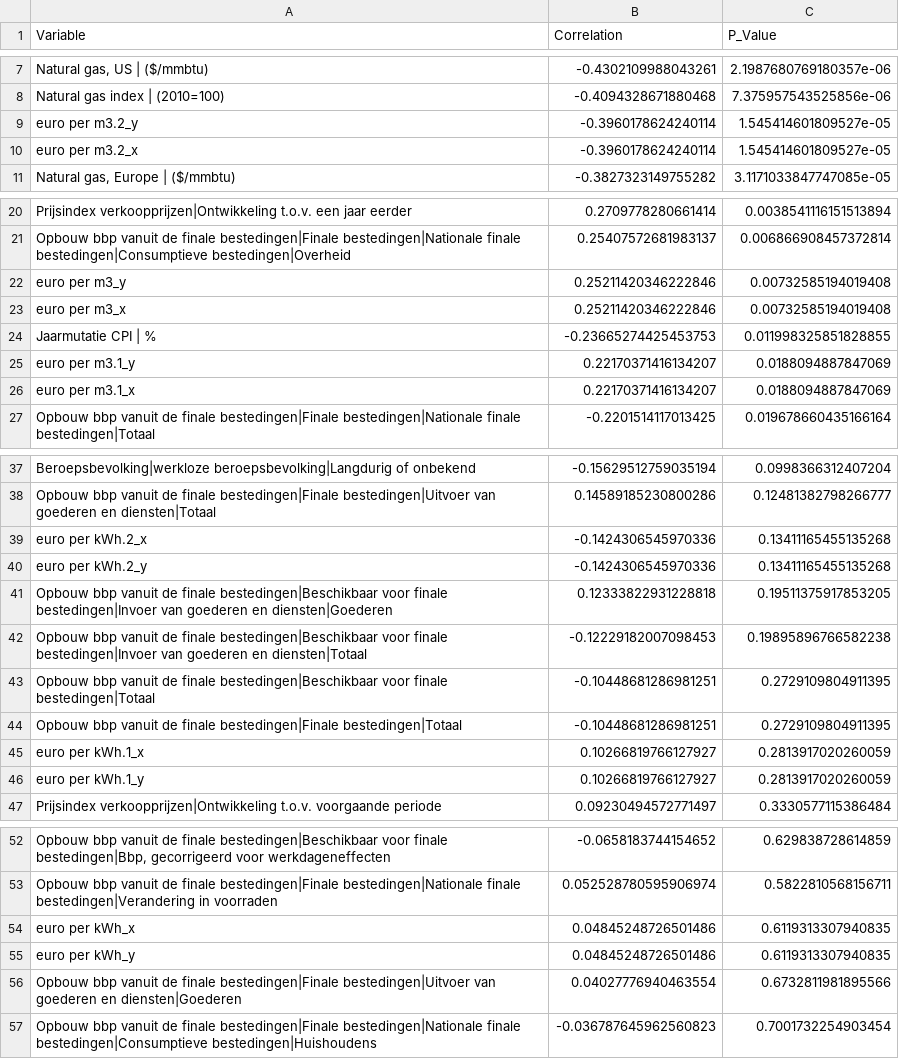
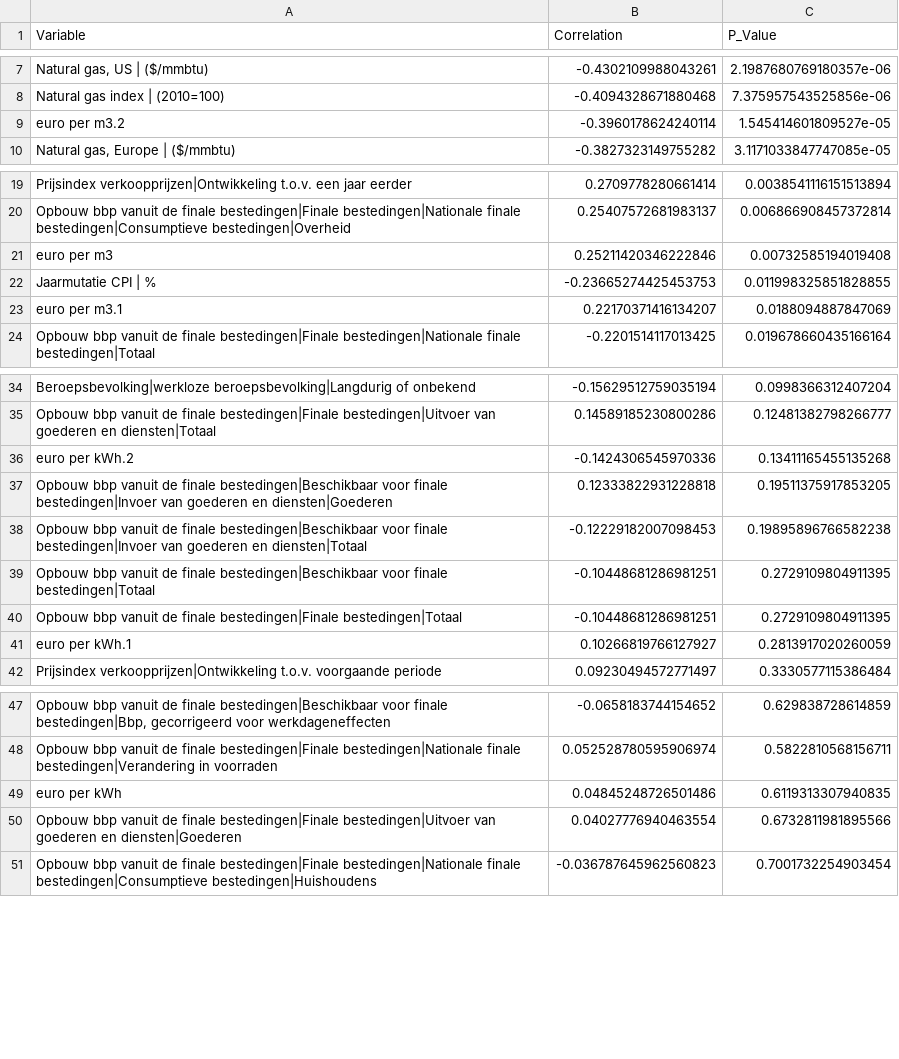
Before and after one commit to rzff/MsCThesisRubenCuriel2024, a CSV file: Data/processed_data/CompleteCorrelation.csv, drawn as a sheet; only a part is shown, gaps mark what is left out; removed rows and columns are numbered as before the commit, all else as after; the diff covers the shown part only; the diff names each change by its address in the sheet, - before the commit and + after, or states it on an @@ line.

```diff
--- a/Data/processed_data/CompleteCorrelation.csv
+++ b/Data/processed_data/CompleteCorrelation.csv
-A9 (Variable): euro per m3.2_y
+A9 (Variable): euro per m3.2
-row 10: euro per m3.2_x | -0.3960178624240114 | 1.545414601809527e-05
-A21 (Variable): euro per m3_y
+A21 (Variable): euro per m3
-row 23: euro per m3_x | 0.25211420346222846 | 0.00732585194019408
-A23 (Variable): euro per m3.1_y
+A23 (Variable): euro per m3.1
-row 26: euro per m3.1_x | 0.22170371416134207 | 0.0188094887847069
-A36 (Variable): euro per kWh.2_x
+A36 (Variable): euro per kWh.2
-row 40: euro per kWh.2_y | -0.1424306545970336 | 0.13411165455135268
-A41 (Variable): euro per kWh.1_x
+A41 (Variable): euro per kWh.1
-row 46: euro per kWh.1_y | 0.10266819766127927 | 0.2813917020260059
-A49 (Variable): euro per kWh_x
+A49 (Variable): euro per kWh
-row 55: euro per kWh_y | 0.04845248726501486 | 0.6119313307940835
```
Also changed, not shown: 1 added row elsewhere in this file, Data/processed_data/BoughtHomes.csv, Data/processed_data/ConsumerPriceIndex.csv, 2 other files.
